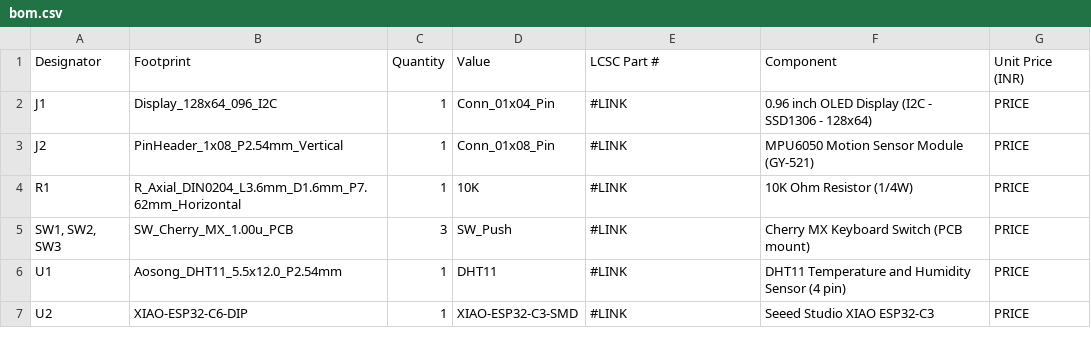
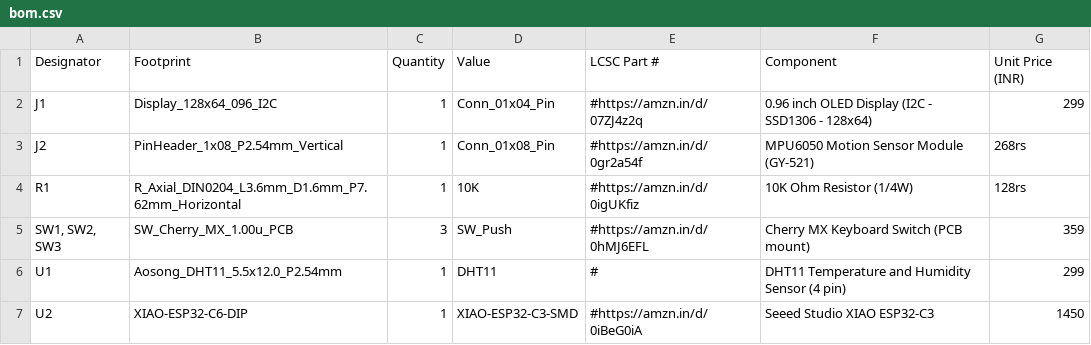
Before and after one commit to bhavanasrinamthabad1809-hub/starbie, a CSV file: bom.csv, drawn as a sheet.

Commit message:
Update bom.csv

```diff
--- a/bom.csv
+++ b/bom.csv
@@ -1,7 +1,7 @@
 Designator,Footprint,Quantity,Value,LCSC Part #,Component,Unit Price (INR)
-J1,Display_128x64_096_I2C,1,Conn_01x04_Pin,#LINK,0.96 inch OLED Display (I2C - SSD1306 - 128x64),PRICE
-J2,PinHeader_1x08_P2.54mm_Vertical,1,Conn_01x08_Pin,#LINK,MPU6050 Motion Sensor Module (GY-521),PRICE
-R1,R_Axial_DIN0204_L3.6mm_D1.6mm_P7.62mm_Horizontal,1,10K,#LINK,10K Ohm Resistor (1/4W),PRICE
-"SW1, SW2, SW3",SW_Cherry_MX_1.00u_PCB,3,SW_Push,#LINK,Cherry MX Keyboard Switch (PCB mount),PRICE
-U1,Aosong_DHT11_5.5x12.0_P2.54mm,1,DHT11,#LINK,DHT11 Temperature and Humidity Sensor (4 pin),PRICE
-U2,XIAO-ESP32-C6-DIP,1,XIAO-ESP32-C3-SMD,#LINK,Seeed Studio XIAO ESP32-C3,PRICE
+J1,Display_128x64_096_I2C,1,Conn_01x04_Pin,#https://amzn.in/d/07ZJ4z2q,0.96 inch OLED Display (I2C - SSD1306 - 128x64),299
+J2,PinHeader_1x08_P2.54mm_Vertical,1,Conn_01x08_Pin,#https://amzn.in/d/0gr2a54f,MPU6050 Motion Sensor Module (GY-521),268rs
+R1,R_Axial_DIN0204_L3.6mm_D1.6mm_P7.62mm_Horizontal,1,10K,#https://amzn.in/d/0igUKfiz,10K Ohm Resistor (1/4W),128rs
+"SW1, SW2, SW3",SW_Cherry_MX_1.00u_PCB,3,SW_Push,#https://amzn.in/d/0hMJ6EFL,Cherry MX Keyboard Switch (PCB mount),359
+U1,Aosong_DHT11_5.5x12.0_P2.54mm,1,DHT11,#,DHT11 Temperature and Humidity Sensor (4 pin),299
+U2,XIAO-ESP32-C6-DIP,1,XIAO-ESP32-C3-SMD,#https://amzn.in/d/0iBeG0iA,Seeed Studio XIAO ESP32-C3,1450
```
